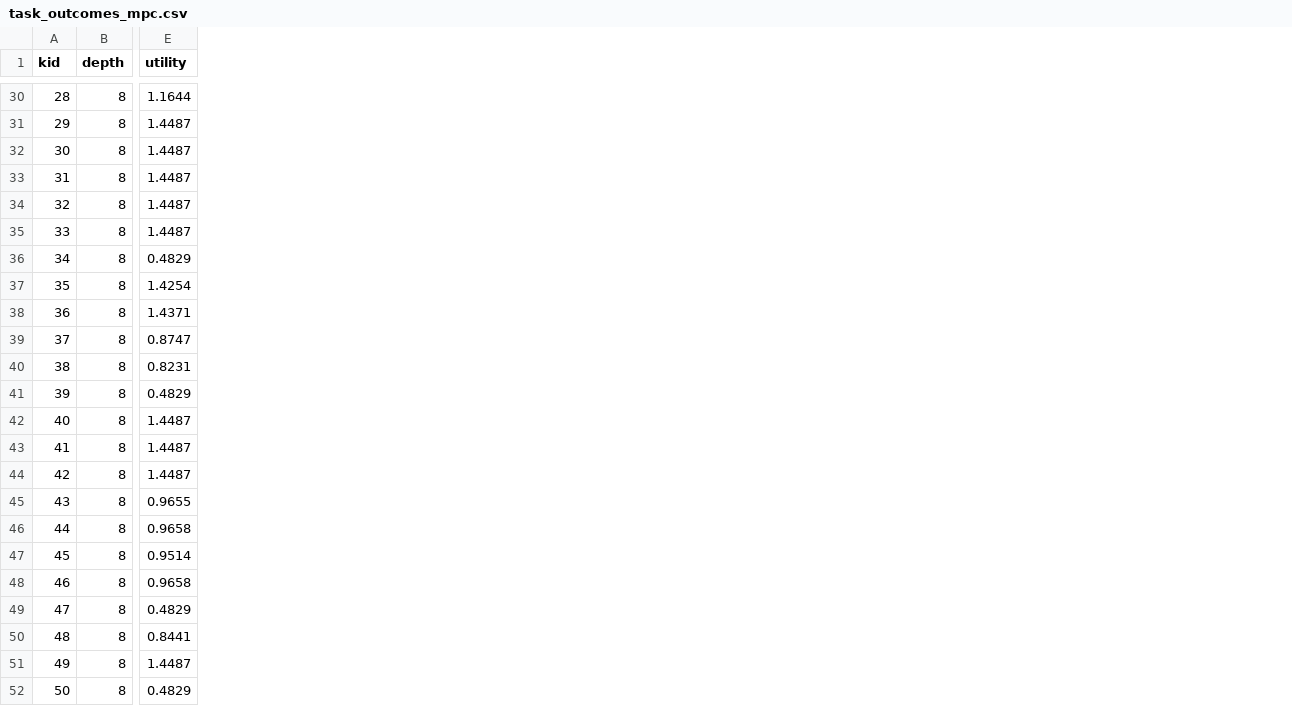
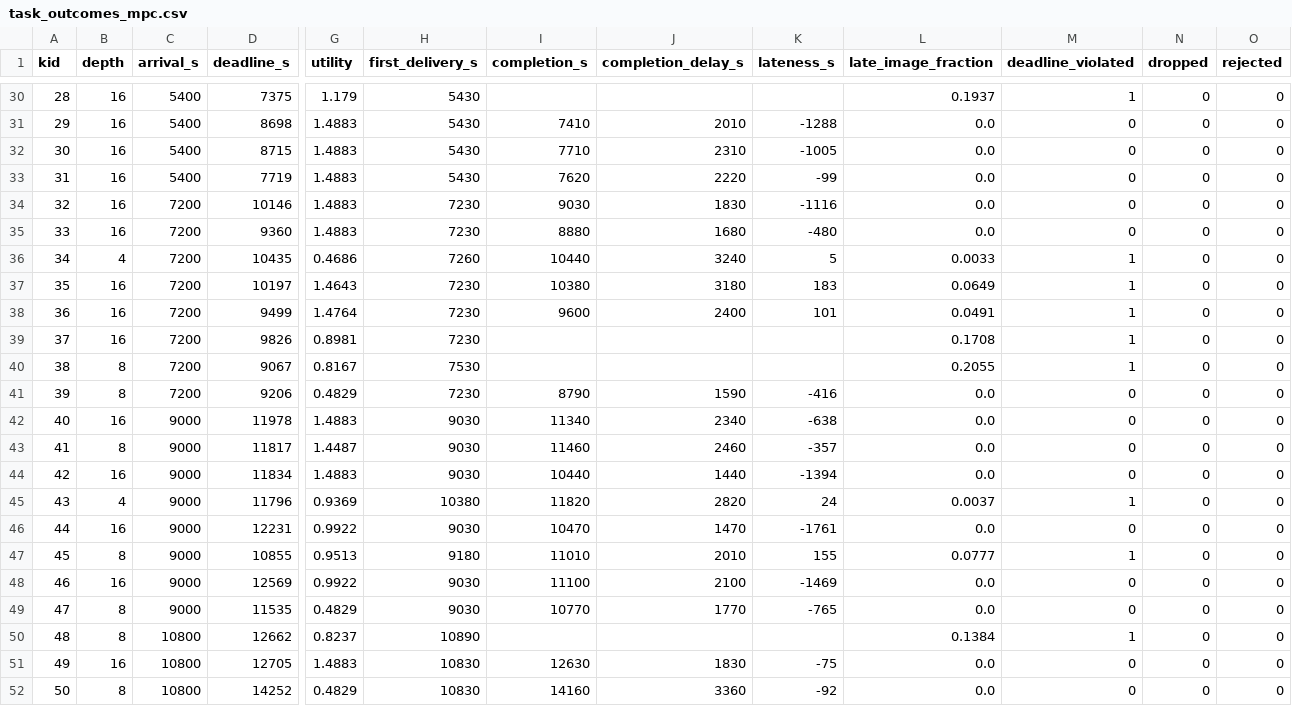
Before and after one commit to HemanthSud/OEC-Image-Processing, a CSV file: hypatia_sim/oec_scenario/task_outcomes_mpc.csv, drawn as a sheet; only a part is shown, gaps mark what is left out; addresses are those after the commit; the diff covers the shown part only; the diff names each change by its address in the sheet, - before the commit and + after, or states it on an @@ line.

```diff
--- a/hypatia_sim/oec_scenario/task_outcomes_mpc.csv
+++ b/hypatia_sim/oec_scenario/task_outcomes_mpc.csv
+column C (arrival_s), rows 30-52: 5400 | 5400 | 5400 | 5400 | 7200 | 7200 | 7200 | 7200 | 7200 | 7200 | 7200 | 7200 | 9000 | 9000 | 9000 | 9000 | 9000 | 9000 | 9000 | 9000 | 10800 | 10800 | 10800
+column D (deadline_s), rows 30-52: 7375 | 8698 | 8715 | 7719 | 10146 | 9360 | 10435 | 10197 | 9499 | 9826 | 9067 | 9206 | 11978 | 11817 | 11834 | 11796 | 12231 | 10855 | 12569 | 11535 | 12662 | 12705 | 14252
+column H (first_delivery_s), rows 30-52: 5430 | 5430 | 5430 | 5430 | 7230 | 7230 | 7260 | 7230 | 7230 | 7230 | 7530 | 7230 | 9030 | 9030 | 9030 | 10380 | 9030 | 9180 | 9030 | 9030 | 10890 | 10830 | 10830
+column I (completion_s), rows 31-52: 7410 | 7710 | 7620 | 9030 | 8880 | 10440 | 10380 | 9600 |  |  | 8790 | 11340 | 11460 | 10440 | 11820 | 10470 | 11010 | 11100 | 10770 |  | 12630 | 14160
+column J (completion_delay_s), rows 31-52: 2010 | 2310 | 2220 | 1830 | 1680 | 3240 | 3180 | 2400 |  |  | 1590 | 2340 | 2460 | 1440 | 2820 | 1470 | 2010 | 2100 | 1770 |  | 1830 | 3360
+column K (lateness_s), rows 31-52: -1288 | -1005 | -99 | -1116 | -480 | 5 | 183 | 101 |  |  | -416 | -638 | -357 | -1394 | 24 | -1761 | 155 | -1469 | -765 |  | -75 | -92
+column L (late_image_fraction), rows 30-52: 0.1937 | 0.0 | 0.0 | 0.0 | 0.0 | 0.0 | 0.0033 | 0.0649 | 0.0491 | 0.1708 | 0.2055 | 0.0 | 0.0 | 0.0 | 0.0 | 0.0037 | 0.0 | 0.0777 | 0.0 | 0.0 | 0.1384 | 0.0 | 0.0
+column M (deadline_violated), rows 30-52: 1 | 0 | 0 | 0 | 0 | 0 | 1 | 1 | 1 | 1 | 1 | 0 | 0 | 0 | 0 | 1 | 0 | 1 | 0 | 0 | 1 | 0 | 0
+column N (dropped), rows 30-52: all 0
+column O (rejected), rows 30-52: all 0
-B30:B35 (depth): 8
+B30:B35 (depth): 16
-G30 (utility): 1.1644
+G30 (utility): 1.179
-G31:G35 (utility): 1.4487
+G31:G35 (utility): 1.4883
-B36 (depth): 8
+B36 (depth): 4
-G36 (utility): 0.4829
+G36 (utility): 0.4686
-B37:B39 (depth): 8
+B37:B39 (depth): 16
-G37 (utility): 1.4254
+G37 (utility): 1.4643
-G38 (utility): 1.4371
+G38 (utility): 1.4764
-G39 (utility): 0.8747
+G39 (utility): 0.8981
-G40 (utility): 0.8231
+G40 (utility): 0.8167
-B42 (depth): 8
+B42 (depth): 16
-G42 (utility): 1.4487
+G42 (utility): 1.4883
-B44 (depth): 8
+B44 (depth): 16
-G44 (utility): 1.4487
+G44 (utility): 1.4883
-B45 (depth): 8
+B45 (depth): 4
-G45 (utility): 0.9655
+G45 (utility): 0.9369
-B46 (depth): 8
+B46 (depth): 16
-G46 (utility): 0.9658
+G46 (utility): 0.9922
-G47 (utility): 0.9514
+G47 (utility): 0.9513
-B48 (depth): 8
+B48 (depth): 16
-G48 (utility): 0.9658
+G48 (utility): 0.9922
-G50 (utility): 0.8441
+G50 (utility): 0.8237
-B51 (depth): 8
+B51 (depth): 16
-G51 (utility): 1.4487
+G51 (utility): 1.4883
```
Also changed, not shown: 90 edited cells elsewhere in this file, hypatia_sim/oec_scenario/task_outcomes_greedy-adaptive.csv, hypatia_sim/oec_scenario/task_outcomes_greedy-fixed-16.csv, 38 other files.
